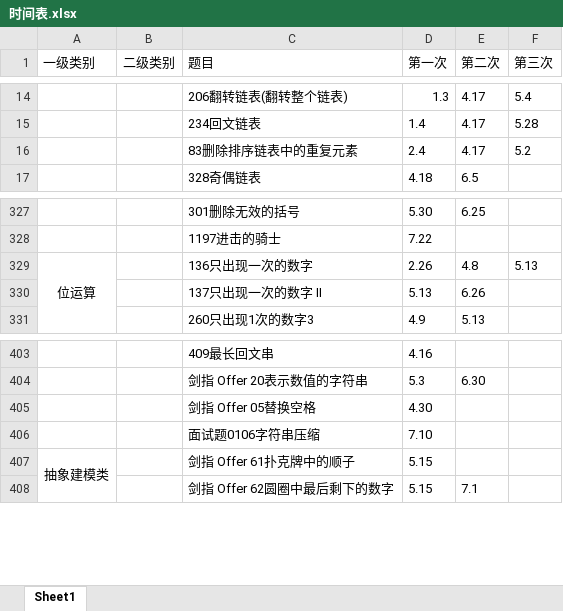
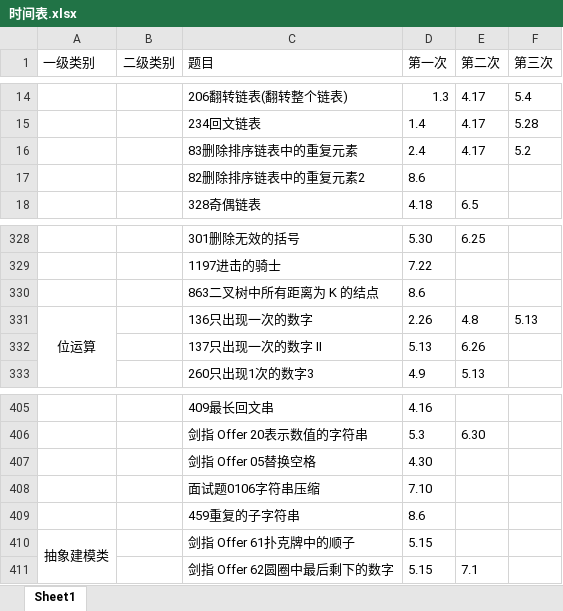
Before and after one commit to lisan97/leetcode, an Excel workbook: 时间表.xlsx, sheet Sheet1, drawn as a sheet; only a part is shown, gaps mark what is left out; values as stored, in another font and other column widths than the file's, no borders; the diff names each change by its address in the sheet, - before the commit and + after, or states it on an @@ line.

```diff
--- a/时间表.xlsx (sheet Sheet1)
+++ b/时间表.xlsx (sheet Sheet1)
+row 17:  |  | 82删除排序链表中的重复元素2 | 8.6
+row 330:  |  | 863二叉树中所有距离为 K 的结点 | 8.6
+row 409:  |  | 459重复的子字符串 | 8.6
```
Also changed, not shown: 4 other files.
